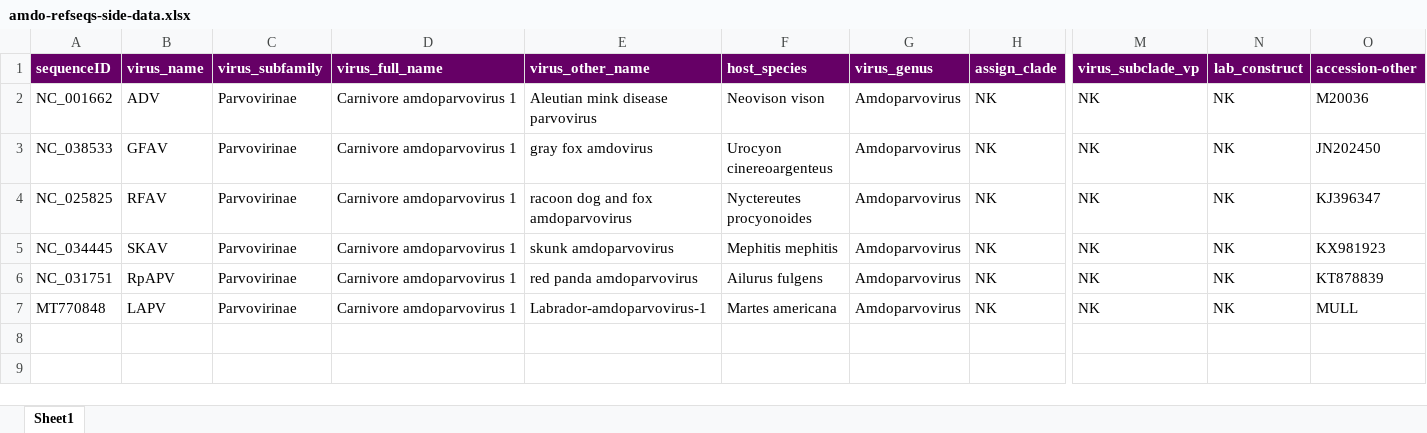
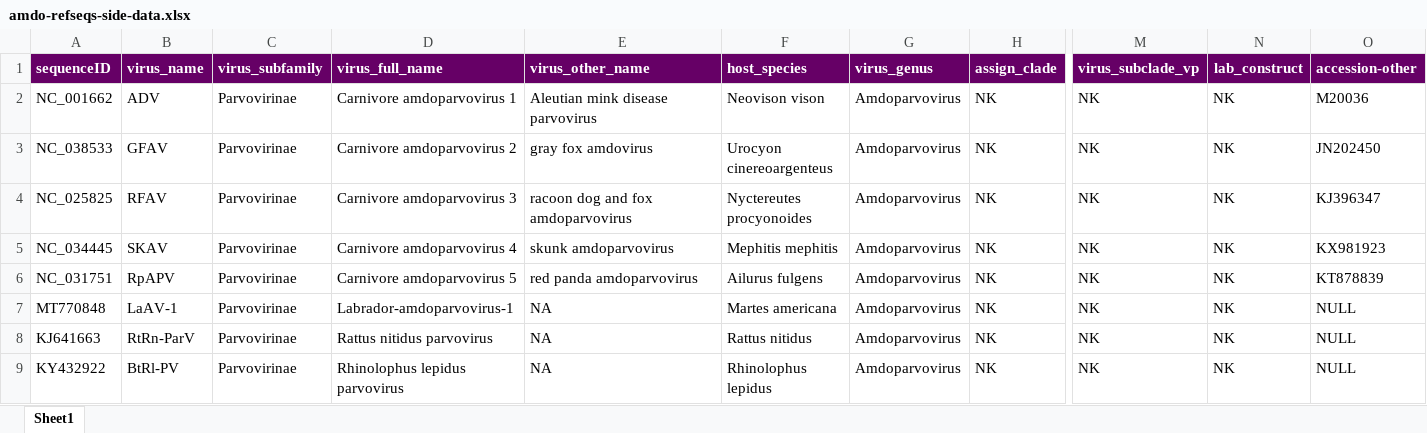
Before and after one commit to giffordlabcvr/Parvovirus-GLUE, an Excel workbook: tabular/genus/amdo-refseqs-side-data.xlsx, sheet Sheet1, drawn as a sheet; only a part is shown, gaps mark what is left out; values as stored, in another font and other column widths than the file's, no borders; rows hold the shown columns only; the diff names each change by its address in the sheet, - before the commit and + after, or states it on an @@ line.

Commit message:
Added novel AmdoPV taxa

```diff
--- a/tabular/genus/amdo-refseqs-side-data.xlsx (sheet Sheet1)
+++ b/tabular/genus/amdo-refseqs-side-data.xlsx (sheet Sheet1)
-D3 (virus_full_name): Carnivore amdoparvovirus 1
+D3 (virus_full_name): Carnivore amdoparvovirus 2
-D4 (virus_full_name): Carnivore amdoparvovirus 1
+D4 (virus_full_name): Carnivore amdoparvovirus 3
-D5 (virus_full_name): Carnivore amdoparvovirus 1
+D5 (virus_full_name): Carnivore amdoparvovirus 4
-D6 (virus_full_name): Carnivore amdoparvovirus 1
+D6 (virus_full_name): Carnivore amdoparvovirus 5
-B7 (virus_name): LAPV
+B7 (virus_name): LaAV-1
-D7 (virus_full_name): Carnivore amdoparvovirus 1
+D7 (virus_full_name): Labrador-amdoparvovirus-1
-E7 (virus_other_name): Labrador-amdoparvovirus-1
+E7 (virus_other_name): NA
-O7 (accession-other): MULL
+O7 (accession-other): NULL
+row 8: KJ641663 | RtRn-ParV | Parvovirinae | Rattus nitidus parvovirus | NA | Rattus nitidus | Amdoparvovirus | NK | NK | NK | NULL
+row 9: KY432922 | BtRl-PV | Parvovirinae | Rhinolophus lepidus parvovirus | NA | Rhinolophus lepidus | Amdoparvovirus | NK | NK | NK | NULL
```
Also changed, not shown: 5 other files.
